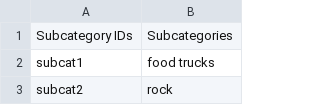
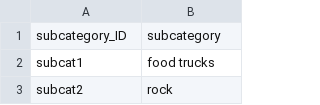
Before and after one commit to KamillaToberia/Crowdfunding_ETL, a CSV file: Resources/subcategory.csv, drawn as a sheet; only a part is shown.

```diff
--- a/Resources/subcategory.csv
+++ b/Resources/subcategory.csv
@@ -1,2 +1,2 @@
-Subcategory IDs,Subcategories
+subcategory_ID,subcategory
 subcat1,food trucks
```
Also changed, not shown: 2 other files.
